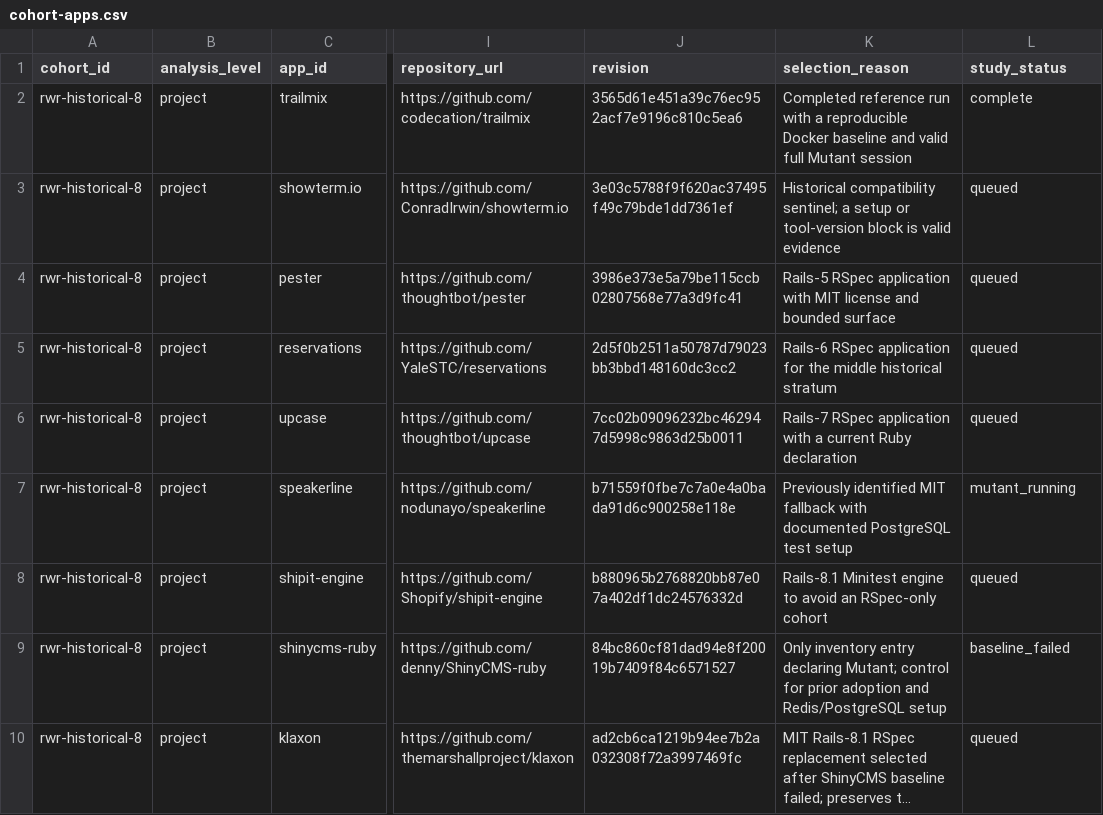
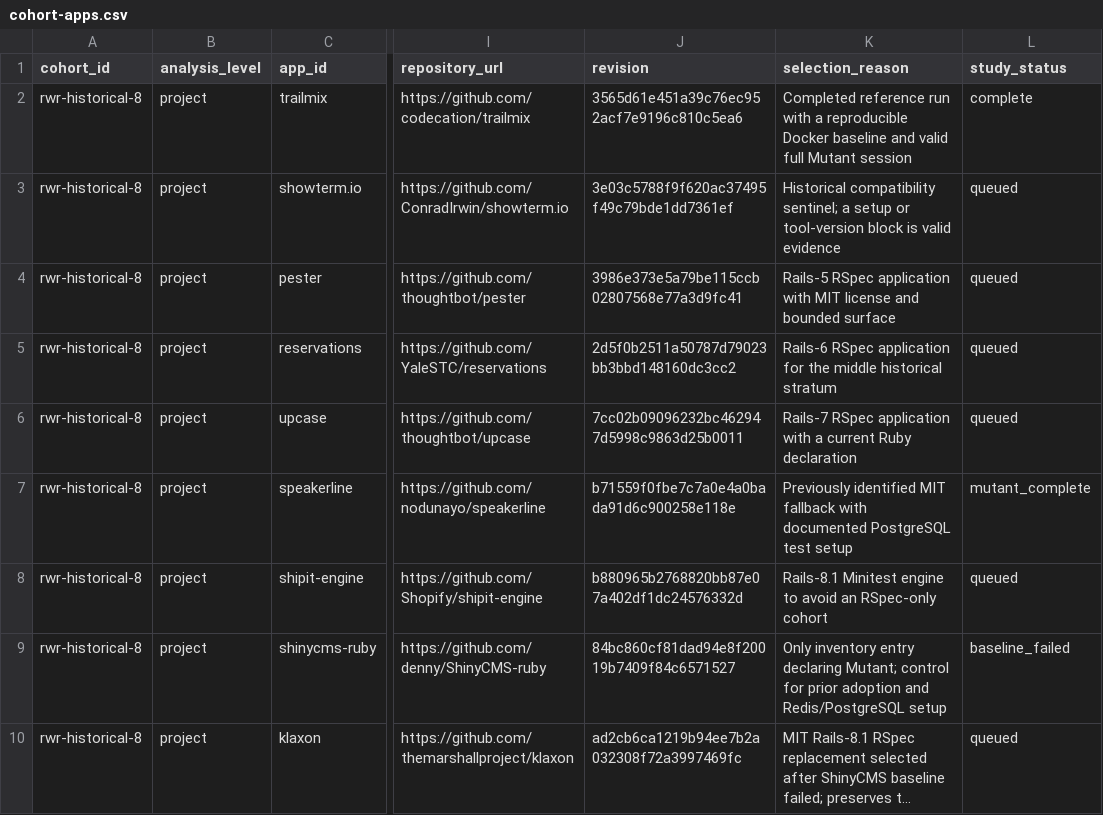
Before and after one commit to nazamoresco/mutation-testing-ruby, a CSV file: research/cohort-apps.csv, drawn as a sheet; only a part is shown, gaps mark what is left out; long unchanged cells end in …; the diff names each change by its address in the sheet, - before the commit and + after, or states it on an @@ line.

```diff
--- a/research/cohort-apps.csv
+++ b/research/cohort-apps.csv
-L7 (study_status): mutant_running
+L7 (study_status): mutant_complete
```
Also changed, not shown: research/apps.csv, research/mutation-operator-summary.csv, 5 other files.
